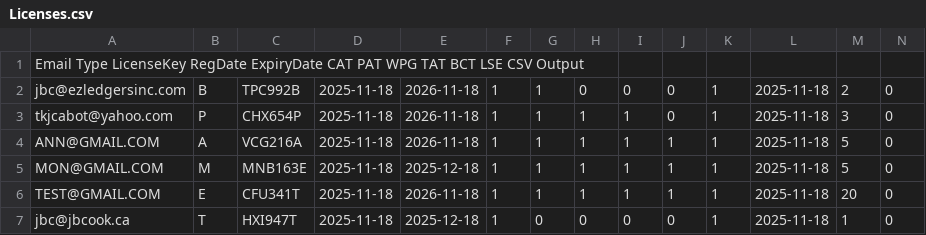
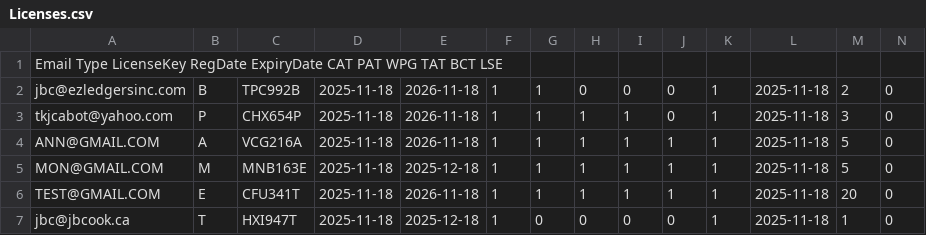
Before and after one commit to jbc-ezl/ezl-licenses, a CSV file: Licenses.csv, drawn as a sheet.

Commit message:
Fix header format in Licenses.csv

```diff
--- a/Licenses.csv
+++ b/Licenses.csv
@@ -1,2 +1,2 @@
-Email	Type	LicenseKey	RegDate	ExpiryDate	CAT	PAT	WPG	TAT	BCT	LSE	CSV Output
+Email	Type	LicenseKey	RegDate	ExpiryDate	CAT	PAT	WPG	TAT	BCT	LSE
 jbc@ezledgersinc.com,B,TPC992B,2025-11-18,2026-11-18,1,1,0,0,0,1,2025-11-18,2,0,
```
